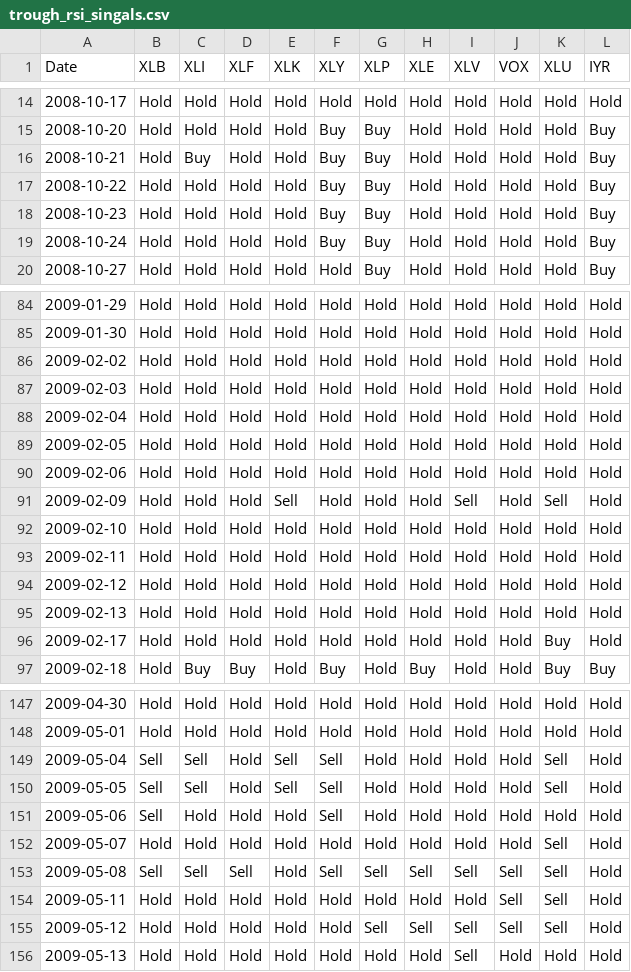
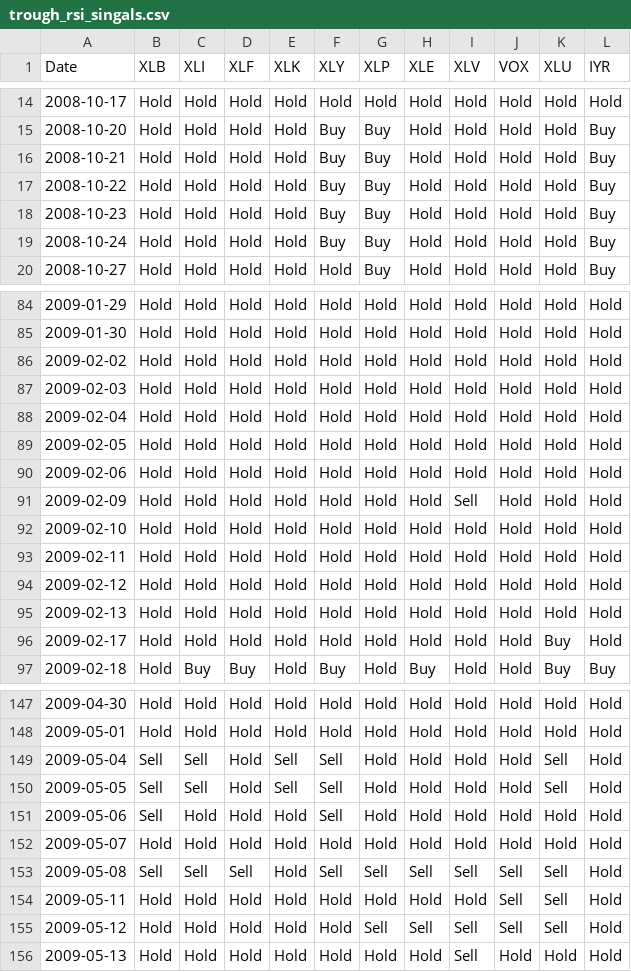
Before and after one commit to bennicholson2/Enhancing-Technical-Analysis-with-Data-Science, a CSV file: data/signal_data/rsi_signals/trough_rsi_singals.csv, drawn as a sheet; only a part is shown, gaps mark what is left out.

```diff
--- a/data/signal_data/rsi_signals/trough_rsi_singals.csv
+++ b/data/signal_data/rsi_signals/trough_rsi_singals.csv
@@ -15,3 +15,3 @@ Date,XLB,XLI,XLF,XLK,XLY,XLP,XLE,XLV,VOX,XLU,IYR
 2008-10-20,Hold,Hold,Hold,Hold,Buy,Buy,Hold,Hold,Hold,Hold,Buy
-2008-10-21,Hold,Buy,Hold,Hold,Buy,Buy,Hold,Hold,Hold,Hold,Buy
+2008-10-21,Hold,Hold,Hold,Hold,Buy,Buy,Hold,Hold,Hold,Hold,Buy
 2008-10-22,Hold,Hold,Hold,Hold,Buy,Buy,Hold,Hold,Hold,Hold,Buy
@@ -90,3 +90,3 @@ Date,XLB,XLI,XLF,XLK,XLY,XLP,XLE,XLV,VOX,XLU,IYR
 2009-02-06,Hold,Hold,Hold,Hold,Hold,Hold,Hold,Hold,Hold,Hold,Hold
-2009-02-09,Hold,Hold,Hold,Sell,Hold,Hold,Hold,Sell,Hold,Sell,Hold
+2009-02-09,Hold,Hold,Hold,Hold,Hold,Hold,Hold,Sell,Hold,Hold,Hold
 2009-02-10,Hold,Hold,Hold,Hold,Hold,Hold,Hold,Hold,Hold,Hold,Hold
@@ -151,3 +151,3 @@ Date,XLB,XLI,XLF,XLK,XLY,XLP,XLE,XLV,VOX,XLU,IYR
 2009-05-06,Sell,Hold,Hold,Hold,Sell,Hold,Hold,Hold,Hold,Hold,Hold
-2009-05-07,Hold,Hold,Hold,Hold,Hold,Hold,Hold,Hold,Hold,Sell,Hold
+2009-05-07,Hold,Hold,Hold,Hold,Hold,Hold,Hold,Hold,Hold,Hold,Hold
 2009-05-08,Sell,Sell,Sell,Hold,Sell,Sell,Sell,Sell,Sell,Sell,Hold
```
Also changed, not shown: data/buy_hold_average_return.csv, data/buy_hold_standard_deviation.csv, 13 other files.
